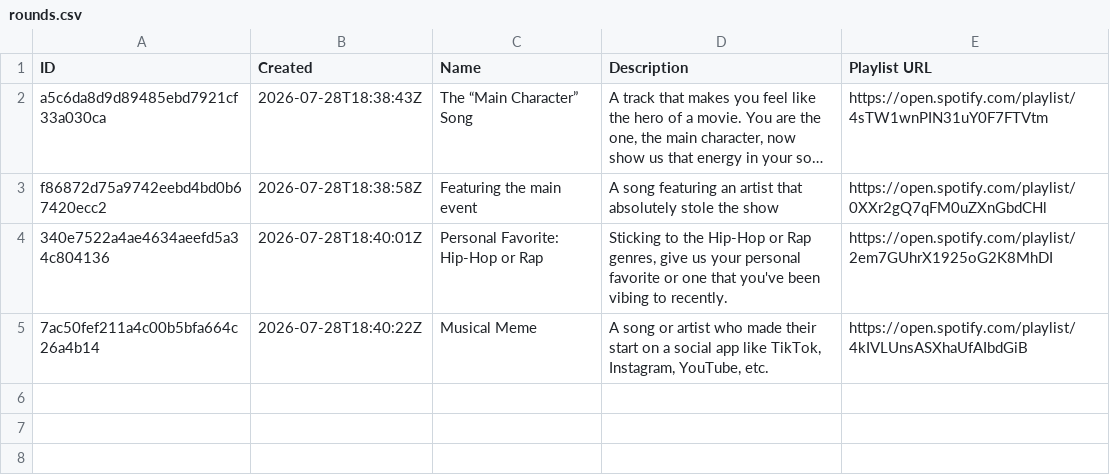
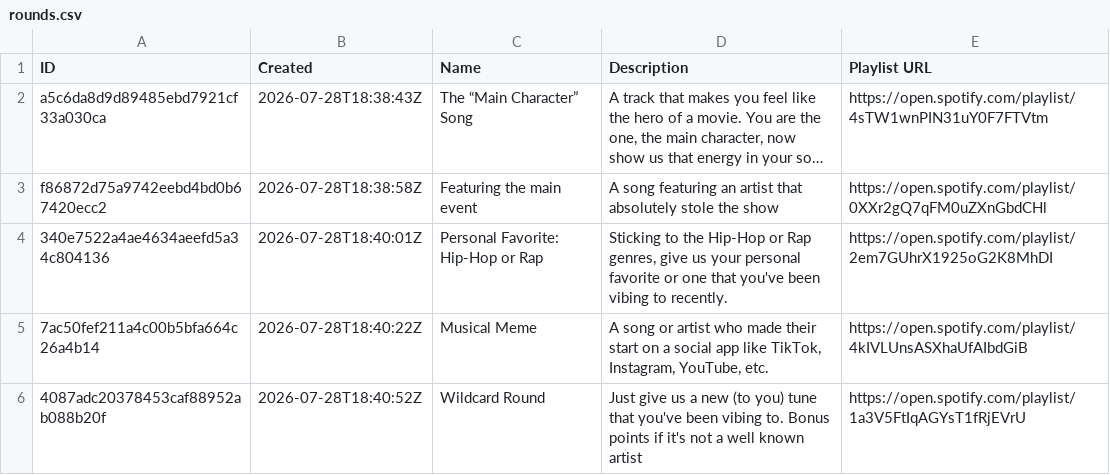
Before and after one commit to danielbsimpson/danielbsimpson.github.io, a CSV file: data/t5_leagues/t5_league6/rounds.csv, drawn as a sheet; long unchanged cells end in ….

Commit message:
Add wildcard and Grammy rounds
This update adds the new Wildcard Round to t5_league6 and a Grammy Winning Songs round to us_league2. It includes the new round metadata along with the corresponding submissions and vote records for each league, capturing the latest song picks, comments, and scoring activity.

```diff
--- a/data/t5_leagues/t5_league6/rounds.csv
+++ b/data/t5_leagues/t5_league6/rounds.csv
@@ -5 +5,2 @@ f86872d75a9742eebd4bd0b67420ecc2,2026-07-28T18:38:58Z,Featuring the main event,A
 7ac50fef211a4c00b5bfa664c26a4b14,2026-07-28T18:40:22Z,Musical Meme,"A song or artist who made their start on a social app like TikTok, Instagram, YouTube, etc.",https://open.spotify.com/playlist/4kIVLUnsASXhaUfAIbdGiB
+4087adc20378453caf88952ab088b20f,2026-07-28T18:40:52Z,Wildcard Round,Just give us a new (to you) tune that you've been vibing to. Bonus points if it's not a well known artist,https://open.spotify.com/playlist/1a3V5FtIqAGYsT1fRjEVrU
```
Also changed, not shown: data/t5_leagues/t5_league6/submissions.csv, data/work_leagues/US_Leagues/us_league2/rounds.csv, 3 other files.
